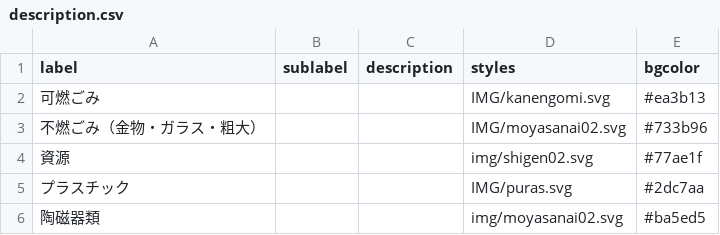
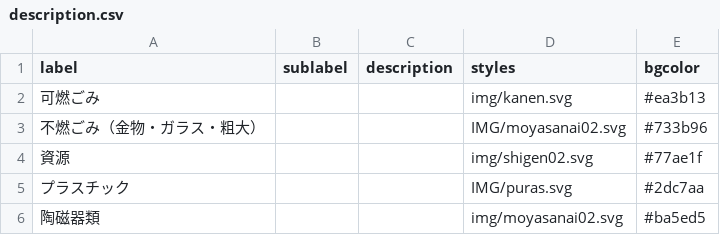
Before and after one commit to tcst55/5374, a CSV file: data/description.csv, drawn as a sheet.

Commit message:
Update description.csv

```diff
--- a/data/description.csv
+++ b/data/description.csv
@@ -1,3 +1,3 @@
 label,sublabel,description,styles,bgcolor
-可燃ごみ,,,IMG/kanengomi.svg,#ea3b13
+可燃ごみ,,,img/kanen.svg,#ea3b13
 不燃ごみ（金物・ガラス・粗大）,,,IMG/moyasanai02.svg,#733b96
```
